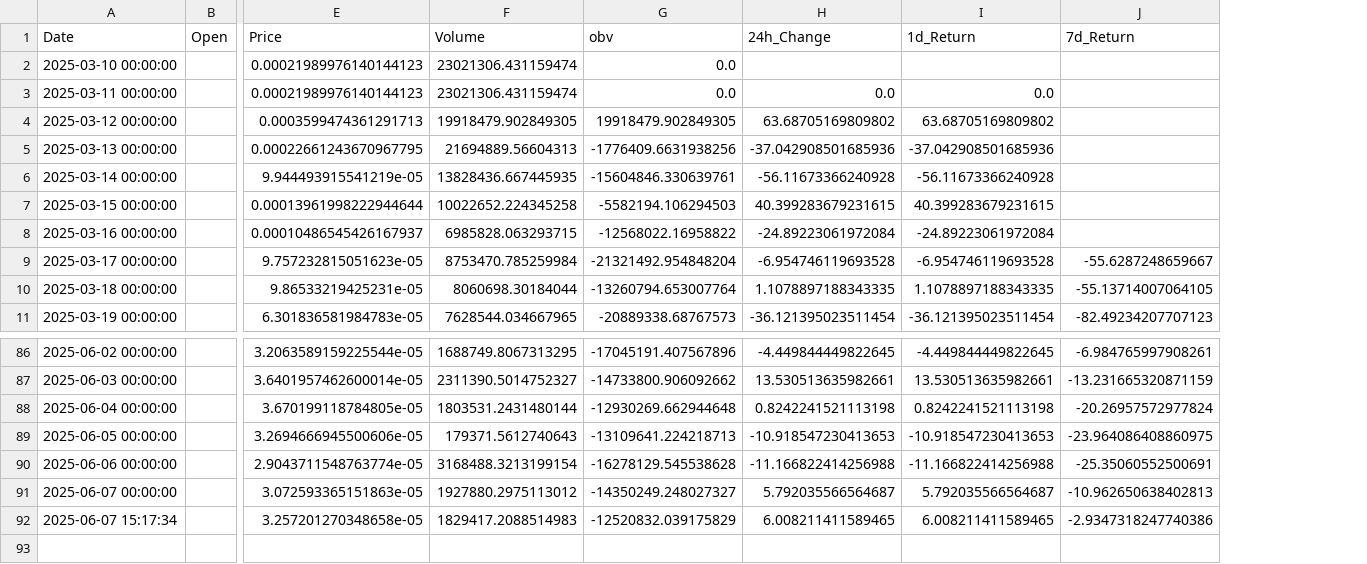
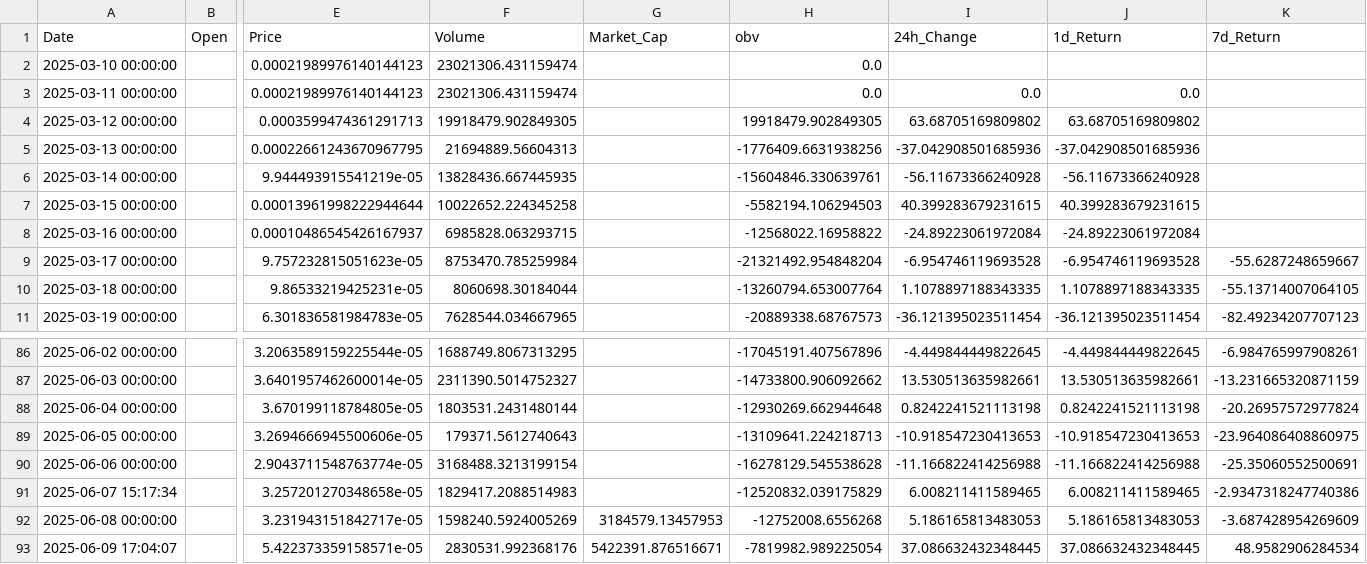
Before and after one commit to jimenezjaime02/crypto, a CSV file: data/drb_365d.csv, drawn as a sheet; only a part is shown, gaps mark what is left out; removed rows and columns are numbered as before the commit, all else as after; rows hold the shown columns only; the diff names each change by its address in the sheet, - before the commit and + after, or states it on an @@ line.

```diff
--- a/data/drb_365d.csv
+++ b/data/drb_365d.csv
+column G (Market_Cap), empty
-row 91: 2025-06-07 00:00:00 |  | 3.072593365151863e-05 | 1927880.2975113012 | -14350249.248027327 | 5.792035566564687 | 5.792035566564687 | -10.962650638402813
+row 92: 2025-06-08 00:00:00 |  | 3.231943151842717e-05 | 1598240.5924005269 | 3184579.13457953 | -12752008.6556268 | 5.186165813483053 | 5.186165813483053 | -3.687428954269609
+row 93: 2025-06-09 17:04:07 |  | 5.422373359158571e-05 | 2830531.992368176 | 5422391.876516671 | -7819982.989225054 | 37.086632432348445 | 37.086632432348445 | 48.9582906284534
```
Also changed, not shown: data/cbbtc_365d.csv, data/miggles_365d.csv, 4 other files.
